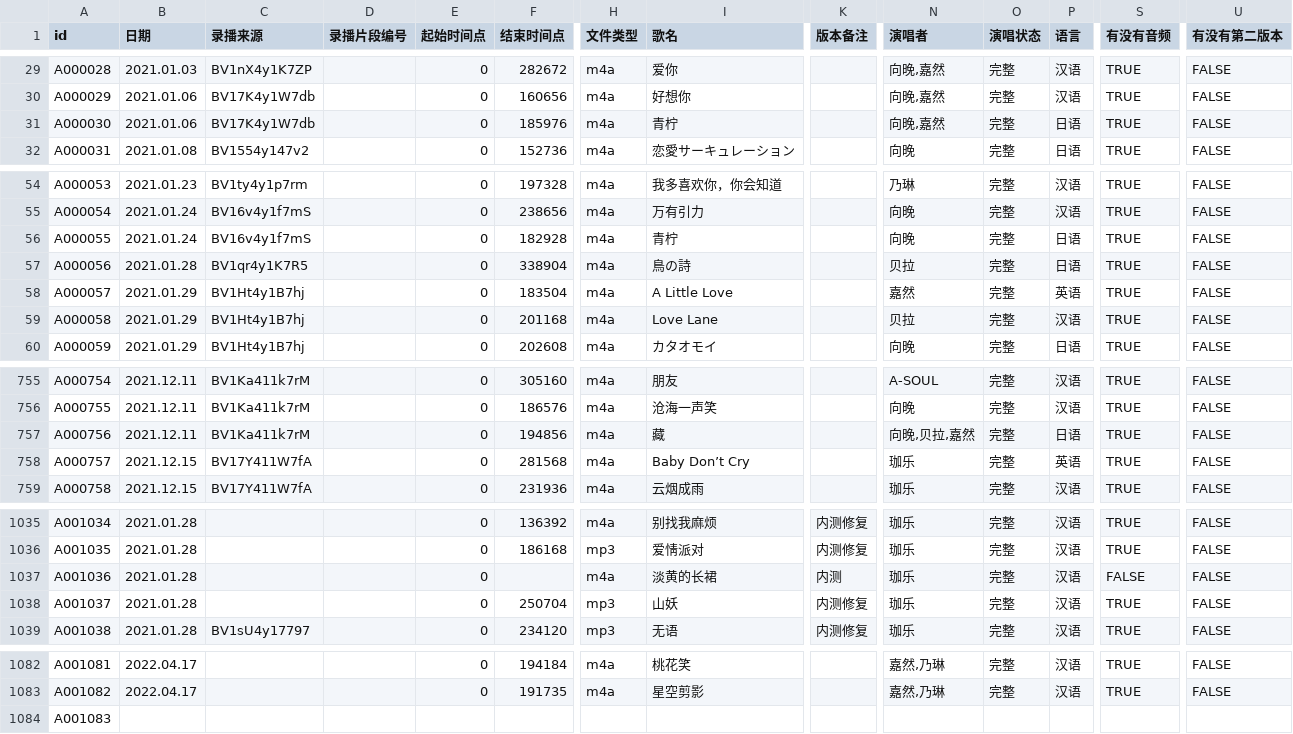
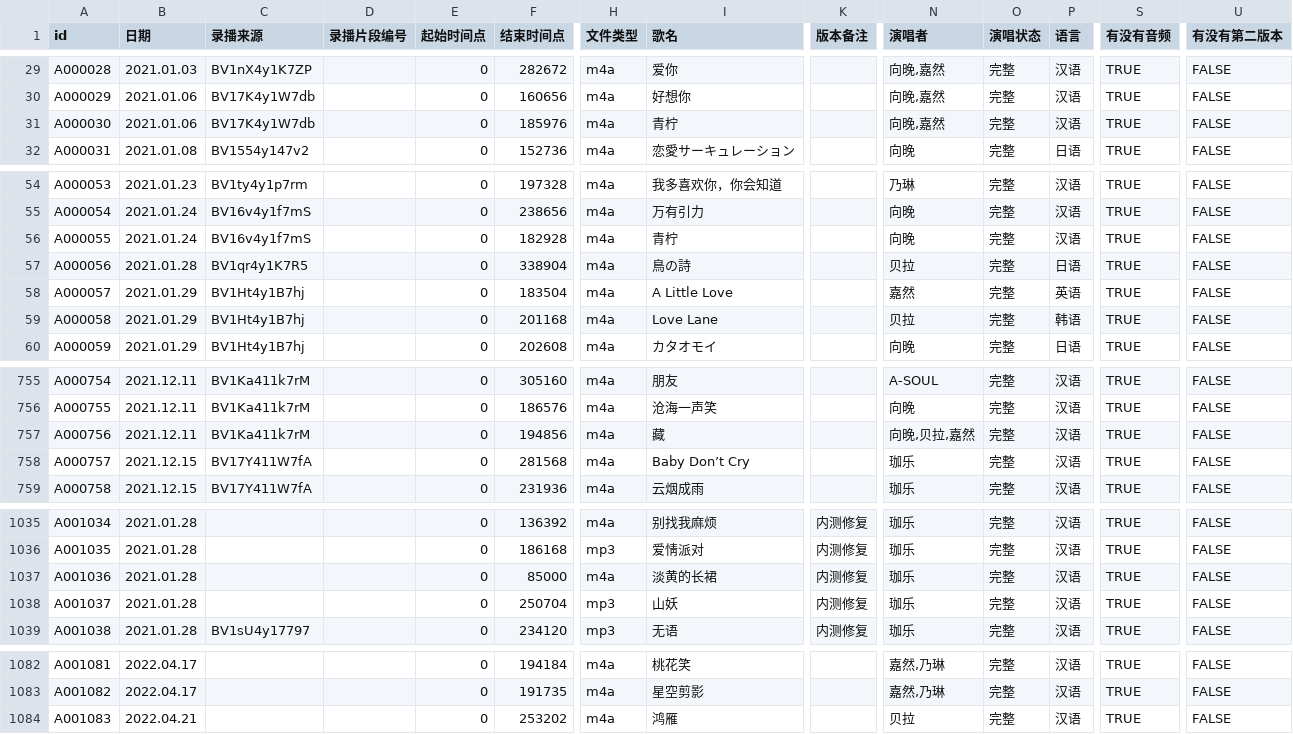
Before and after one commit to VTB-LINK/VTB-STUDIO-DB, a CSV file: song_database.csv, drawn as a sheet; only a part is shown, gaps mark what is left out; the diff covers the shown part only; the diff names each change by its address in the sheet, - before the commit and + after, or states it on an @@ line.

```diff
--- a/song_database.csv
+++ b/song_database.csv
-P31 (语言): 日语
+P31 (语言): 汉语
-P56 (语言): 日语
+P56 (语言): 汉语
-P59 (语言): 汉语
+P59 (语言): 韩语
-P757 (语言): 日语
+P757 (语言): 汉语
-P758 (语言): 英语
+P758 (语言): 汉语
-F1037 (结束时间点): (empty)
+F1037 (结束时间点): 85000
-K1037 (版本备注): 内测
+K1037 (版本备注): 内测修复
-S1037 (有没有音频): FALSE
+S1037 (有没有音频): TRUE
-B1084 (日期): (empty)
+B1084 (日期): 2022.04.21
-E1084 (起始时间点): (empty)
+E1084 (起始时间点): 0
-F1084 (结束时间点): (empty)
+F1084 (结束时间点): 253202
-H1084 (文件类型): (empty)
+H1084 (文件类型): m4a
-I1084 (歌名): (empty)
+I1084 (歌名): 鸿雁
-N1084 (演唱者): (empty)
+N1084 (演唱者): 贝拉
-O1084 (演唱状态): (empty)
+O1084 (演唱状态): 完整
-P1084 (语言): (empty)
+P1084 (语言): 汉语
-S1084 (有没有音频): (empty)
+S1084 (有没有音频): TRUE
-U1084 (有没有第二版本): (empty)
+U1084 (有没有第二版本): FALSE
```
Also changed, not shown: 15 edited cells elsewhere in this file, 1 other file.
